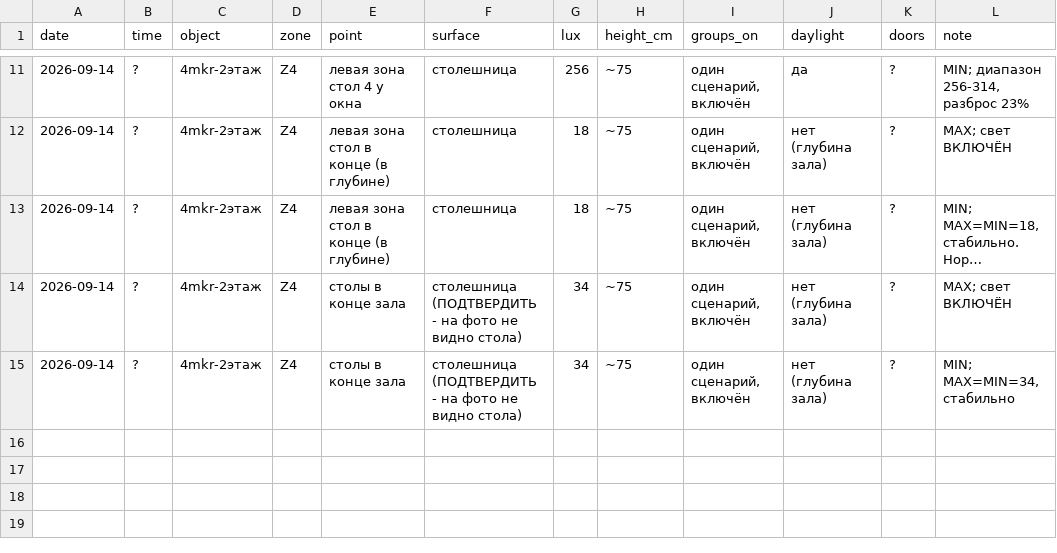
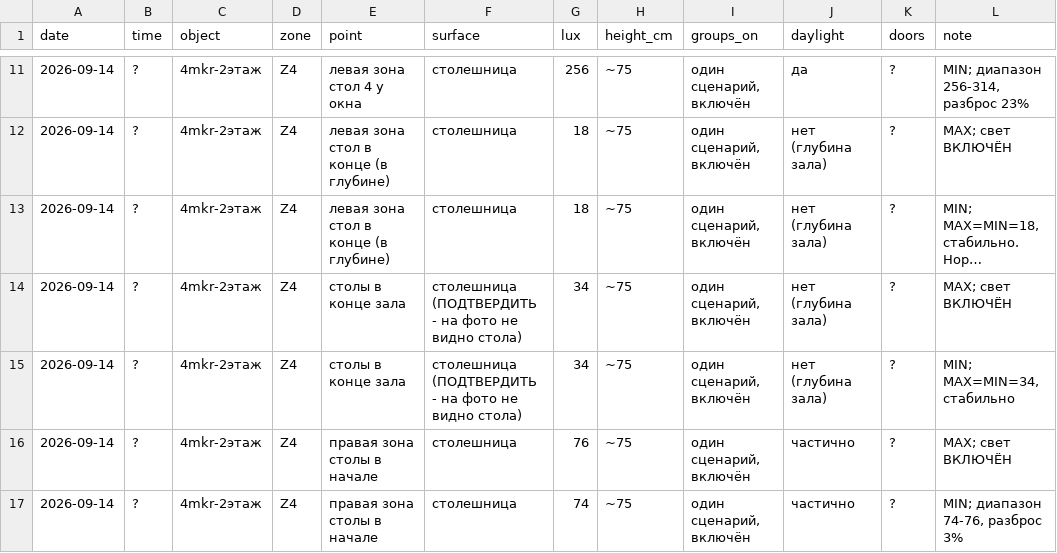
Before and after one commit to Asanov17-art/My-project, a CSV file: chechil-sensory-os/measurements/2026-09-14_4mkr_light.csv, drawn as a sheet; only a part is shown, gaps mark what is left out; long unchanged cells end in ….

```diff
--- a/chechil-sensory-os/measurements/2026-09-14_4mkr_light.csv
+++ b/chechil-sensory-os/measurements/2026-09-14_4mkr_light.csv
@@ -15 +15,3 @@ date,time,object,zone,point,surface,lux,height_cm,groups_on,daylight,doors,note
 2026-09-14,?,4mkr-2этаж,Z4,столы в конце зала,столешница (ПОДТВЕРДИТЬ - на фото не видно стола),34,~75,"один сценарий, включён",нет (глубина зала),?,"MIN; MAX=MIN=34, стабильно"
+2026-09-14,?,4mkr-2этаж,Z4,правая зона столы в начале,столешница,76,~75,"один сценарий, включён",частично,?,"MAX; свет ВКЛЮЧЁН"
+2026-09-14,?,4mkr-2этаж,Z4,правая зона столы в начале,столешница,74,~75,"один сценарий, включён",частично,?,"MIN; диапазон 74-76, разброс 3%"
```
